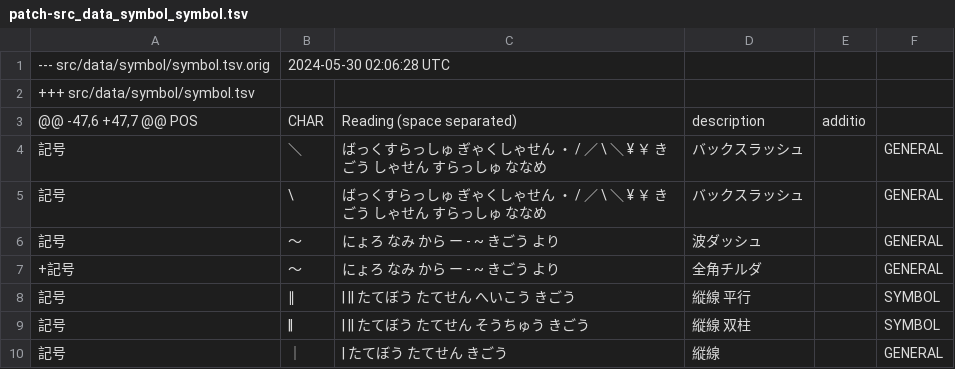
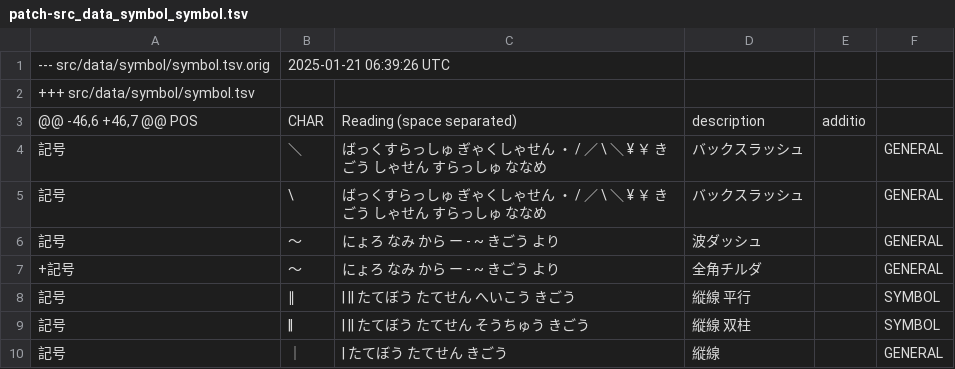
Before and after one commit to kdeguchi/mozc-ports, a TSV file: japanese/mozc-server/files/patch-src_data_symbol_symbol.tsv, drawn as a sheet.

Commit message:
Cleanup patches

```diff
--- a/japanese/mozc-server/files/patch-src_data_symbol_symbol.tsv
+++ b/japanese/mozc-server/files/patch-src_data_symbol_symbol.tsv
@@ -1,4 +1,4 @@
---- src/data/symbol/symbol.tsv.orig	2024-05-30 02:06:28 UTC
+--- src/data/symbol/symbol.tsv.orig	2025-01-21 06:39:26 UTC
 +++ src/data/symbol/symbol.tsv
-@@ -47,6 +47,7 @@ POS	CHAR	Reading (space separated)	description	additio
+@@ -46,6 +46,7 @@ POS	CHAR	Reading (space separated)	description	additio
  記号	＼	ばっくすらっしゅ ぎゃくしゃせん ・ / ／ \ ＼ ¥ ￥ きごう しゃせん すらっしゅ ななめ	バックスラッシュ		GENERAL
```
Also changed, not shown: 3 other files.
